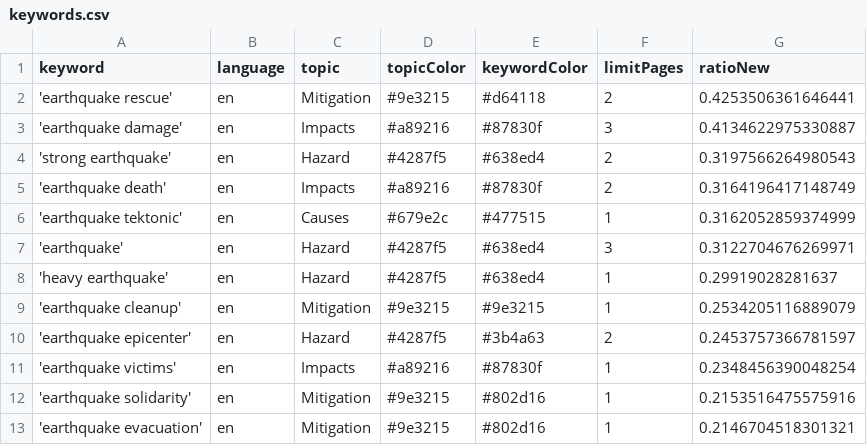
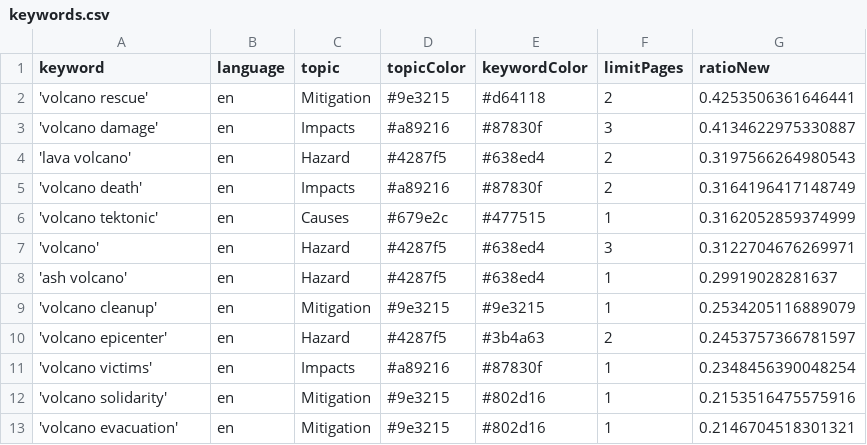
Before and after one commit to ms2329-news/vulkanoIsComing, a CSV file: keywords.csv, drawn as a sheet.

Commit message:
Update keywords.csv

```diff
--- a/keywords.csv
+++ b/keywords.csv
@@ -1,13 +1,13 @@
 keyword,language,topic,topicColor,keywordColor,limitPages,ratioNew
-'earthquake rescue',en,Mitigation,#9e3215,#d64118,2,0.4253506361646441
-'earthquake damage',en,Impacts,#a89216,#87830f,3,0.4134622975330887
-'strong earthquake',en,Hazard,#4287f5,#638ed4,2,0.3197566264980543
-'earthquake death',en,Impacts,#a89216,#87830f,2,0.3164196417148749
-'earthquake tektonic',en,Causes,#679e2c,#477515,1,0.3162052859374999
-'earthquake',en,Hazard,#4287f5,#638ed4,3,0.3122704676269971
-'heavy earthquake',en,Hazard,#4287f5,#638ed4,1,0.29919028281637
-'earthquake cleanup',en,Mitigation,#9e3215,#9e3215,1,0.2534205116889079
-'earthquake epicenter',en,Hazard,#4287f5,#3b4a63,2,0.2453757366781597
-'earthquake victims',en,Impacts,#a89216,#87830f,1,0.2348456390048254
-'earthquake solidarity',en,Mitigation,#9e3215,#802d16,1,0.2153516475575916
-'earthquake evacuation',en,Mitigation,#9e3215,#802d16,1,0.2146704518301321
+'volcano rescue',en,Mitigation,#9e3215,#d64118,2,0.4253506361646441
+'volcano damage',en,Impacts,#a89216,#87830f,3,0.4134622975330887
+'lava volcano',en,Hazard,#4287f5,#638ed4,2,0.3197566264980543
+'volcano death',en,Impacts,#a89216,#87830f,2,0.3164196417148749
+'volcano tektonic',en,Causes,#679e2c,#477515,1,0.3162052859374999
+'volcano',en,Hazard,#4287f5,#638ed4,3,0.3122704676269971
+'ash volcano',en,Hazard,#4287f5,#638ed4,1,0.29919028281637
+'volcano cleanup',en,Mitigation,#9e3215,#9e3215,1,0.2534205116889079
+'volcano epicenter',en,Hazard,#4287f5,#3b4a63,2,0.2453757366781597
+'volcano victims',en,Impacts,#a89216,#87830f,1,0.2348456390048254
+'volcano solidarity',en,Mitigation,#9e3215,#802d16,1,0.2153516475575916
+'volcano evacuation',en,Mitigation,#9e3215,#802d16,1,0.2146704518301321
```
